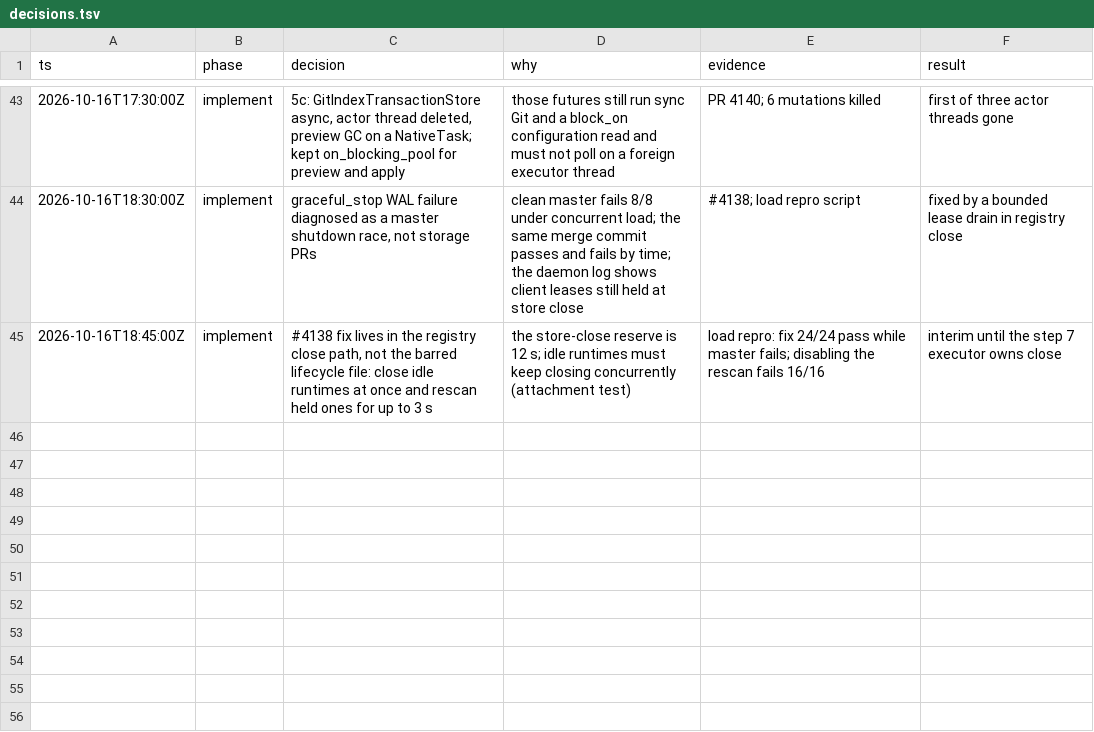
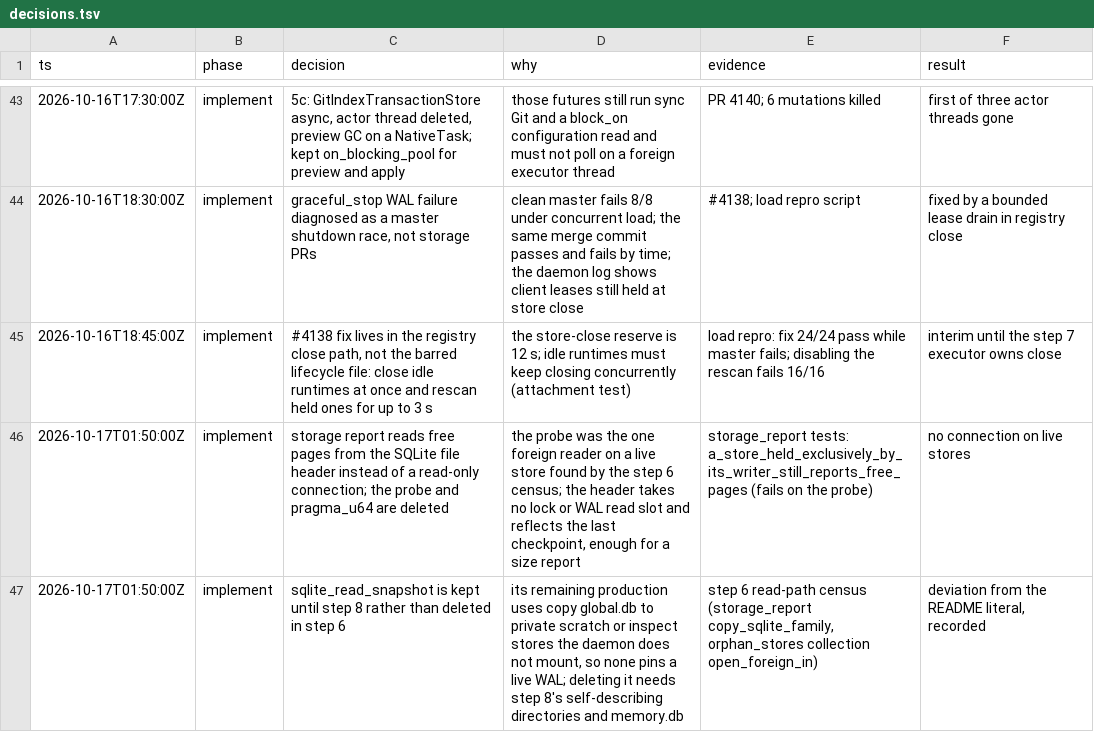
Before and after one commit to ScriptedAlchemy/tracedecay, a TSV file: docs/plans/storage/decisions.tsv, drawn as a sheet; only a part is shown, gaps mark what is left out.

Commit message:
fix(storage): size free pages from the header, not a reader
The storage report sized each registered store's free pages by opening its own read-only SQLite connection on the live file: a reader outside the daemon's pool that the writer's checkpoint has to wait for and the checkpoint fence cannot revoke. It now reads the page size, page count and free-page count from the database header with a plain file read, which takes no lock and no WAL read slot. The read-only probe and its pragma helper had no other caller and are deleted.

```diff
--- a/docs/plans/storage/decisions.tsv
+++ b/docs/plans/storage/decisions.tsv
@@ -45 +45,3 @@ ts	phase	decision	why	evidence	result
 2026-10-16T18:45:00Z	implement	#4138 fix lives in the registry close path, not the barred lifecycle file: close idle runtimes at once and rescan held ones for up to 3 s	the store-close reserve is 12 s; idle runtimes must keep closing concurrently (attachment test)	load repro: fix 24/24 pass while master fails; disabling the rescan fails 16/16	interim until the step 7 executor owns close
+2026-10-17T01:50:00Z	implement	storage report reads free pages from the SQLite file header instead of a read-only connection; the probe and pragma_u64 are deleted	the probe was the one foreign reader on a live store found by the step 6 census; the header takes no lock or WAL read slot and reflects the last checkpoint, enough for a size report	storage_report tests: a_store_held_exclusively_by_its_writer_still_reports_free_pages (fails on the probe)	no connection on live stores
+2026-10-17T01:50:00Z	implement	sqlite_read_snapshot is kept until step 8 rather than deleted in step 6	its remaining production uses copy global.db to private scratch or inspect stores the daemon does not mount, so none pins a live WAL; deleting it needs step 8's self-describing directories and memory.db	step 6 read-path census (storage_report copy_sqlite_family, orphan_stores collection open_foreign_in)	deviation from the README literal, recorded
```
Also changed, not shown: 3 other files.
